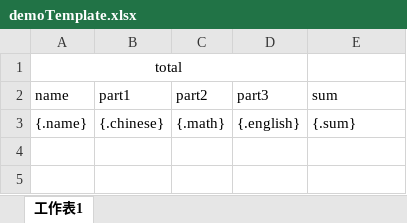
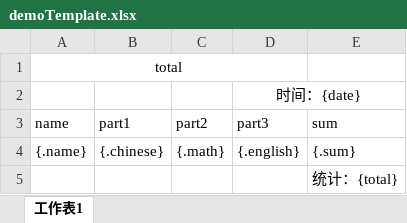
Before and after one commit to Alkaidar/demo-spring, an Excel workbook: src/main/resources/template/demoTemplate.xlsx, sheet 工作表1, drawn as a sheet; values as stored, in another font and other column widths than the file's, no borders; the diff names each change by its address in the sheet, - before the commit and + after, or states it on an @@ line.

```diff
--- a/src/main/resources/template/demoTemplate.xlsx (sheet 工作表1)
+++ b/src/main/resources/template/demoTemplate.xlsx (sheet 工作表1)
+row 2:  |  |  | 时间：{date}
+row 5:  |  |  |  | 统计：{total}
```
Also changed, not shown: 1 other file.
